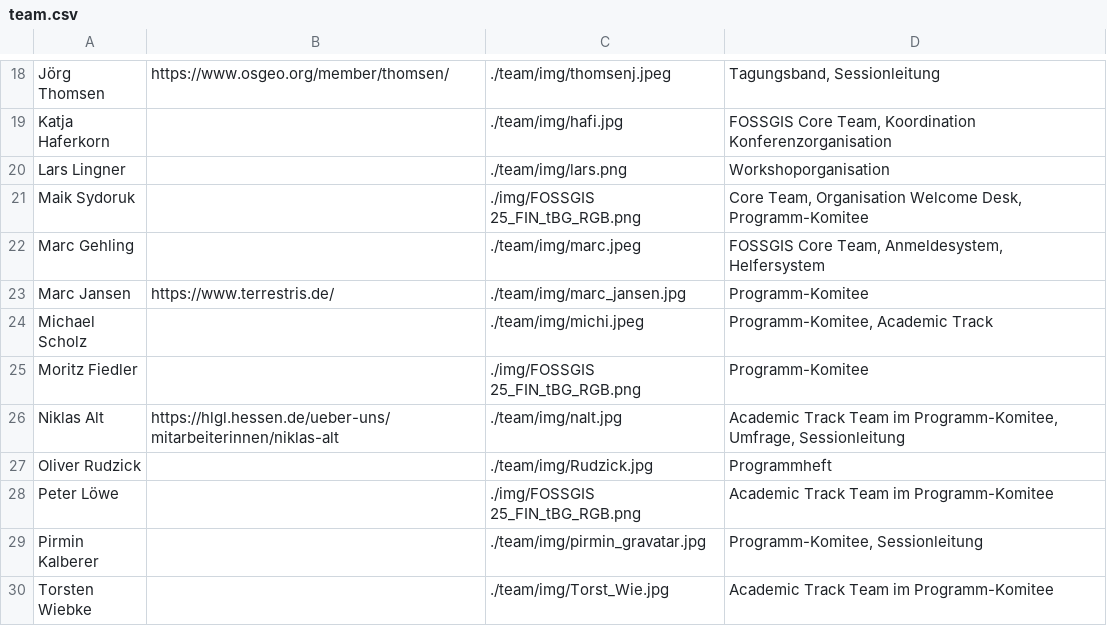
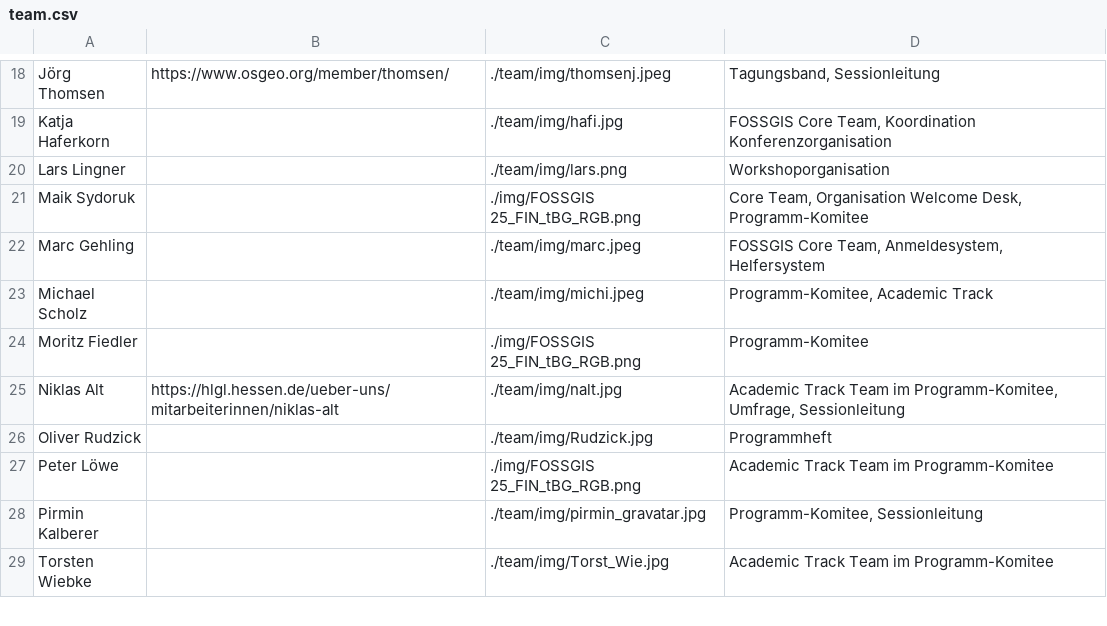
Before and after one commit to fossgis/konferenz-homepage, a CSV file: 2025/team/team.csv, drawn as a sheet; only a part is shown, gaps mark what is left out; the diff names each change by its address in the sheet, - before the commit and + after, or states it on an @@ line.

Commit message:
inoff. Start, Marc J aus Teamliste entfernt,

```diff
--- a/2025/team/team.csv
+++ b/2025/team/team.csv
-row 23: Marc Jansen | https://www.terrestris.de/ | ./team/img/marc_jansen.jpg | Programm-Komitee
```
Also changed, not shown: 2 other files.
